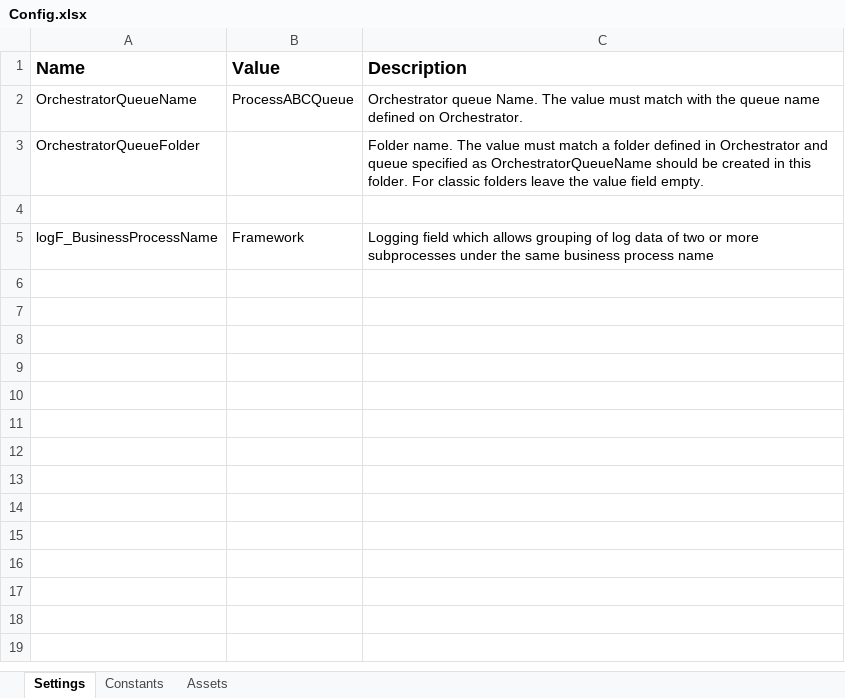
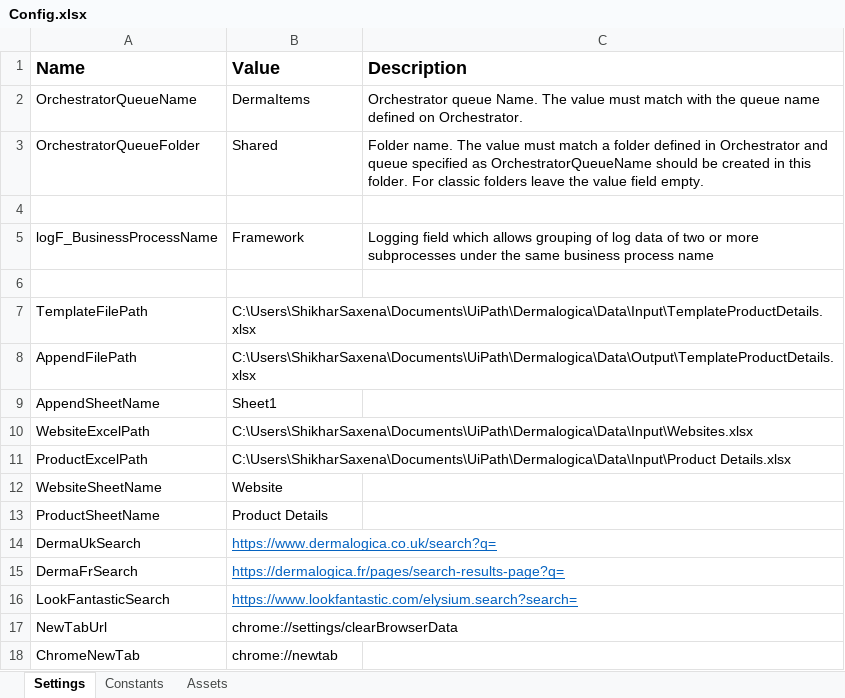
Before and after one commit to shikharAcc856/Dermalogica, an Excel workbook: Data/Config.xlsx, sheet Settings, drawn as a sheet; values as stored, in another font and other column widths than the file's, no borders; the diff names each change by its address in the sheet, - before the commit and + after, or states it on an @@ line.

Commit message:
Final Commit, Added BuildDataTable.xaml & AddDetailsToExcel.xaml

```diff
--- a/Data/Config.xlsx (sheet Settings)
+++ b/Data/Config.xlsx (sheet Settings)
-B2 (Value): ProcessABCQueue
+B2 (Value): DermaItems
-B3 (Value): (empty)
+B3 (Value): Shared
+row 6: (empty)
+row 7: TemplateFilePath | C:\Users\ShikharSaxena\Documents\UiPath\Dermalogica\Data\Input\TemplateProductDetails.xlsx
+row 8: AppendFilePath | C:\Users\ShikharSaxena\Documents\UiPath\Dermalogica\Data\Output\TemplateProductDetails.xlsx
+row 9: AppendSheetName | Sheet1
+row 10: WebsiteExcelPath | C:\Users\ShikharSaxena\Documents\UiPath\Dermalogica\Data\Input\Websites.xlsx
+row 11: ProductExcelPath | C:\Users\ShikharSaxena\Documents\UiPath\Dermalogica\Data\Input\Product Details.xlsx
+row 12: WebsiteSheetName | Website
+row 13: ProductSheetName | Product Details
+row 14: DermaUkSearch | https://www.dermalogica.co.uk/search?q=
+row 15: DermaFrSearch | https://dermalogica.fr/pages/search-results-page?q=
+row 16: LookFantasticSearch | https://www.lookfantastic.com/elysium.search?search=
+row 17: NewTabUrl | chrome://settings/clearBrowserData
+row 18: ChromeNewTab | chrome://newtab
```
Also changed, not shown: 22 other files.
